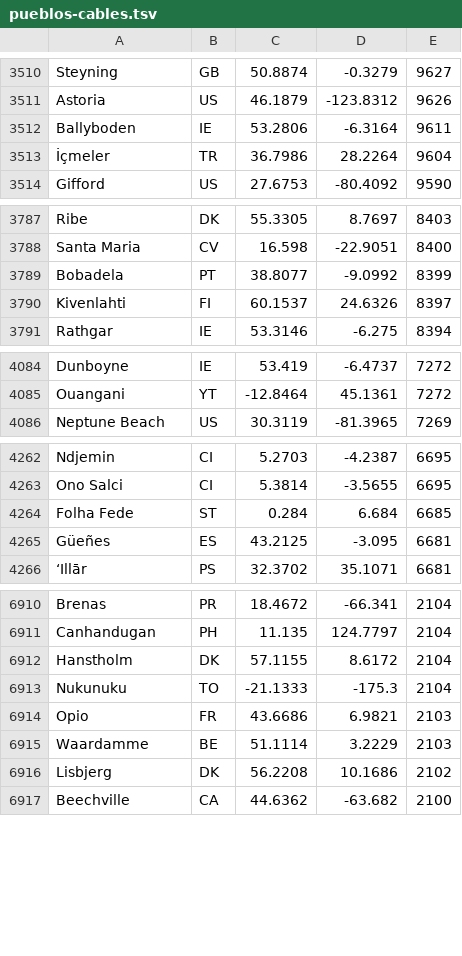
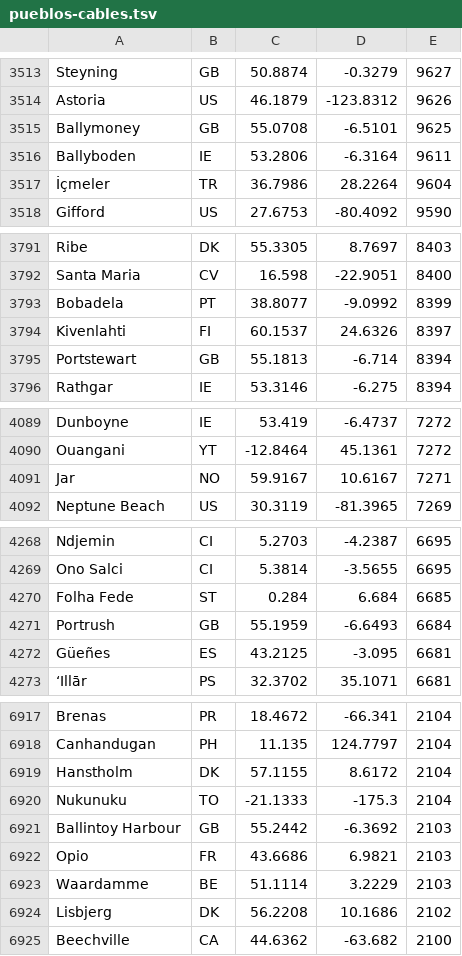
Before and after one commit to guardianagroup/guardianagroup.com, a TSV file: orbita/static/tierra/pueblos-cables.tsv, drawn as a sheet; only a part is shown, gaps mark what is left out; the diff covers the shown part only; the diff names each change by its address in the sheet, - before the commit and + after, or states it on an @@ line.

```diff
--- a/orbita/static/tierra/pueblos-cables.tsv
+++ b/orbita/static/tierra/pueblos-cables.tsv
+row 3515: Ballymoney | GB | 55.0708 | -6.5101 | 9625
+row 3795: Portstewart | GB | 55.1813 | -6.714 | 8394
+row 4091: Jar | NO | 59.9167 | 10.6167 | 7271
+row 4271: Portrush | GB | 55.1959 | -6.6493 | 6684
+row 6921: Ballintoy Harbour | GB | 55.2442 | -6.3692 | 2103
```
Also changed, not shown: 10 added rows, 1 removed row and 4 edited cells elsewhere in this file, herramientas/fuentes/pueblos-fibra.tsv, 40 other files.
